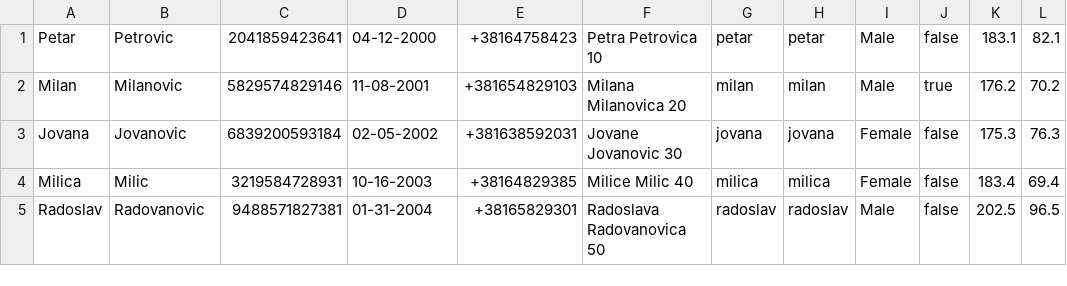
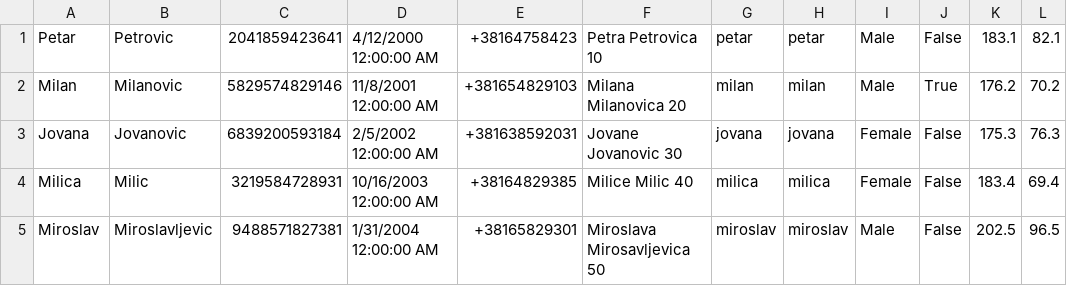
Before and after one commit to aleksaaaa02/HealthCare-CleanCode, a CSV file: HealthCare/Resources/patients.csv, drawn as a sheet; only a part is shown; the diff names each change by its address in the sheet, - before the commit and + after, or states it on an @@ line.

Commit message:
Fix Serializing and Update test data

```diff
--- a/HealthCare/Resources/patients.csv
+++ b/HealthCare/Resources/patients.csv
-D1: 04-12-2000
+D1: 4/12/2000 12:00:00 AM
-J1: false
+J1: False
-D2: 11-08-2001
+D2: 11/8/2001 12:00:00 AM
-J2: true
+J2: True
-D3: 02-05-2002
+D3: 2/5/2002 12:00:00 AM
-J3:J5: false
+J3:J5: False
-D4: 10-16-2003
+D4: 10/16/2003 12:00:00 AM
-A5: Radoslav
+A5: Miroslav
-B5: Radovanovic
+B5: Miroslavljevic
-D5: 01-31-2004
+D5: 1/31/2004 12:00:00 AM
-F5: Radoslava Radovanovica 50
+F5: Miroslava Mirosavljevica 50
-G5: radoslav
+G5: miroslav
-H5: radoslav
+H5: miroslav
```
Also changed, not shown: HealthCare/Resources/appointments.csv, HealthCare/Resources/doctors.csv, 5 other files.
